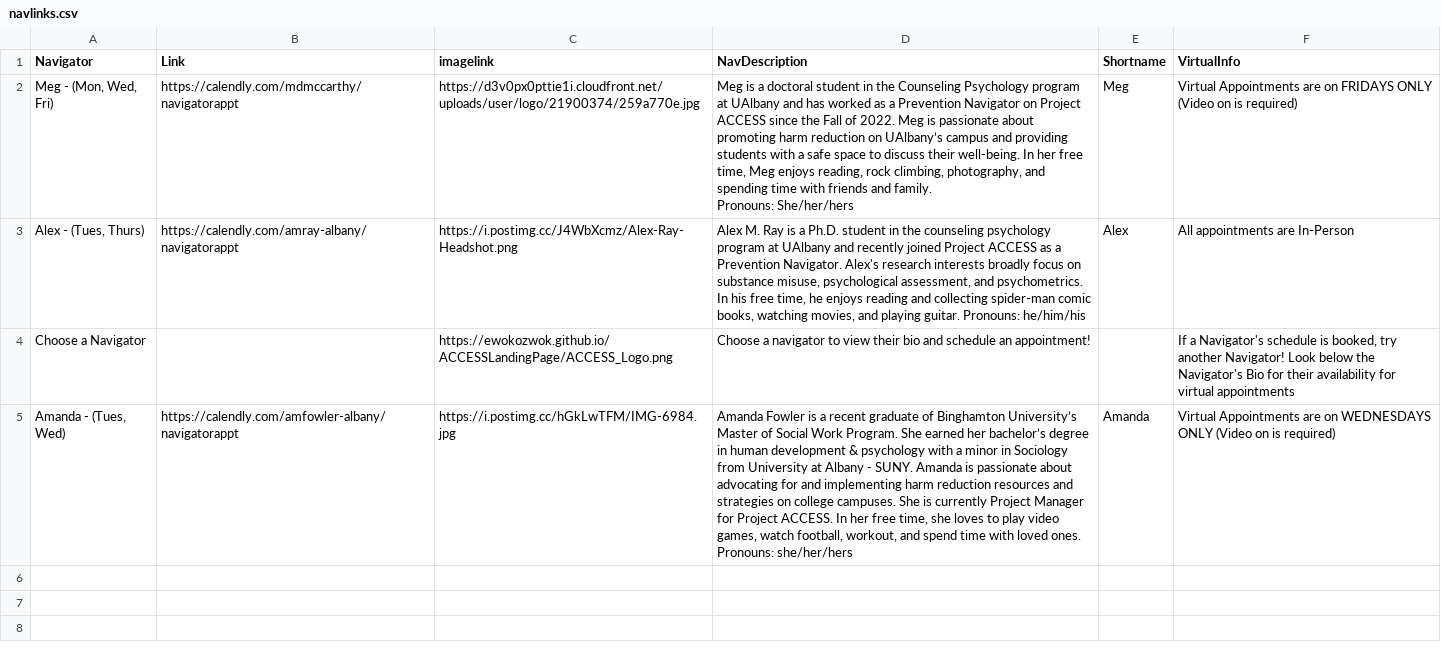
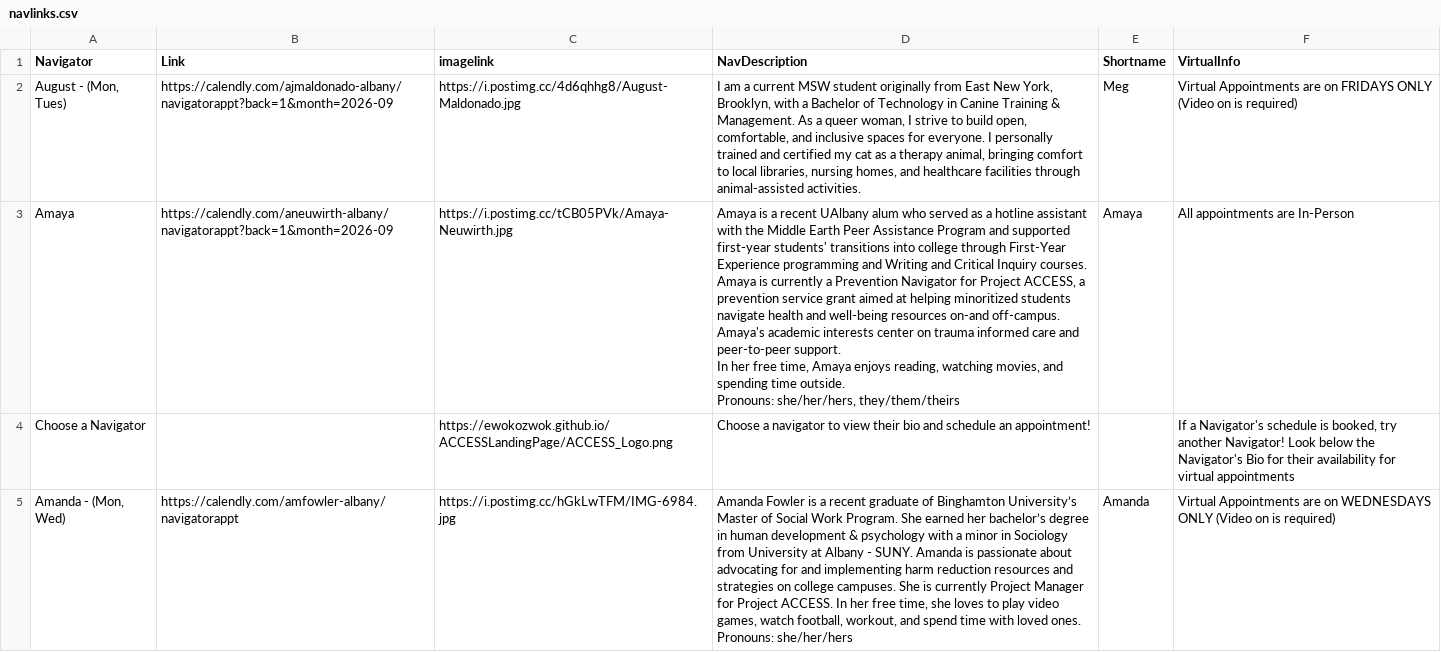
Before and after one commit to EwokOzwok/ACCESSLandingPage, a CSV file: data-raw/navlinks.csv, drawn as a sheet; removed rows and columns are numbered as before the commit, all else as after; ↵ is a line break in a cell; the diff names each change by its address in the sheet, - before the commit and + after, or states it on an @@ line.

Commit message:
Added two new Navs and their pictures

```diff
--- a/data-raw/navlinks.csv
+++ b/data-raw/navlinks.csv
-A2 (Navigator): Meg - (Mon, Wed, Fri)
+A2 (Navigator): August - (Mon, Tues)
-B2 (Link): https://calendly.com/mdmccarthy/navigatorappt
+B2 (Link): https://calendly.com/ajmaldonado-albany/navigatorappt?back=1&month=2026-09
-C2 (imagelink): https://d3v0px0pttie1i.cloudfront.net/uploads/user/logo/21900374/259a770e.jpg
+C2 (imagelink): https://i.postimg.cc/4d6qhhg8/August-Maldonado.jpg
-D2 (NavDescription): Meg is a doctoral student in the Counseling Psychology program at UAlbany and has worked as a Prevention Navigator on Project ACCESS since the Fall of 2022. Meg is passionate about promoting harm reduction on UAlbany’s campus and providing students with a safe space to discuss their well-being. In her free time, Meg enjoys reading, rock climbing, photography, and spending time with friends and family. ↵ Pronouns: She/her/hers
+D2 (NavDescription): I am a current MSW student originally from East New York, Brooklyn, with a Bachelor of Technology in Canine Training & Management. As a queer woman, I strive to build open, comfortable, and inclusive spaces for everyone. I personally trained and certified my cat as a therapy animal, bringing comfort to local libraries, nursing homes, and healthcare facilities through animal-assisted activities.
-row 3: Alex - (Tues, Thurs) | https://calendly.com/amray-albany/navigatorappt | https://i.postimg.cc/J4WbXcmz/Alex-Ray-Headshot.png | Alex M. Ray is a Ph.D. student in the counseling psychology program at UAlbany and recently joined Project ACCESS as a Prevention Navigator. Alex's research interests broadly focus on substance misuse, psychological assessment, and psychometrics. In his free time, he enjoys reading and collecting spider-man comic books, watching movies, and playing guitar. Pronouns: he/him/his | Alex | All appointments are In-Person
+row 3: Amaya | https://calendly.com/aneuwirth-albany/navigatorappt?back=1&month=2026-09 | https://i.postimg.cc/tCB05PVk/Amaya-Neuwirth.jpg | Amaya is a recent UAlbany alum who served as a hotline assistant with the Middle Earth Peer Assistance Program and supported first-year students' transitions into college through First-Year Experience programming and Writing and Critical Inquiry courses. ↵ Amaya is currently a Prevention Navigator for Project ACCESS, a prevention service grant aimed at helping minoritized students navigate health and well-being resources on-and off-campus. ↵ Amaya's academic interests center on trauma informed care and peer-to-peer support. ↵ In her free time, Amaya enjoys reading, watching movies, and spending time outside. ↵ Pronouns: she/her/hers, they/them/theirs | Amaya | All appointments are In-Person
-A5 (Navigator): Amanda - (Tues, Wed)
+A5 (Navigator): Amanda - (Mon, Wed)
```
Also changed, not shown: 1 other file.
